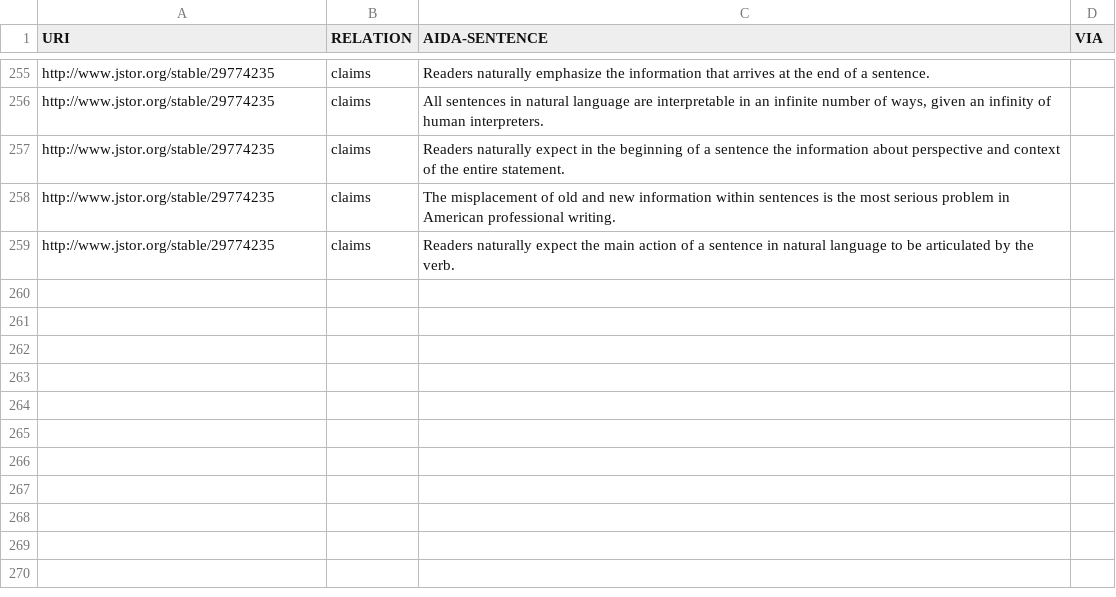
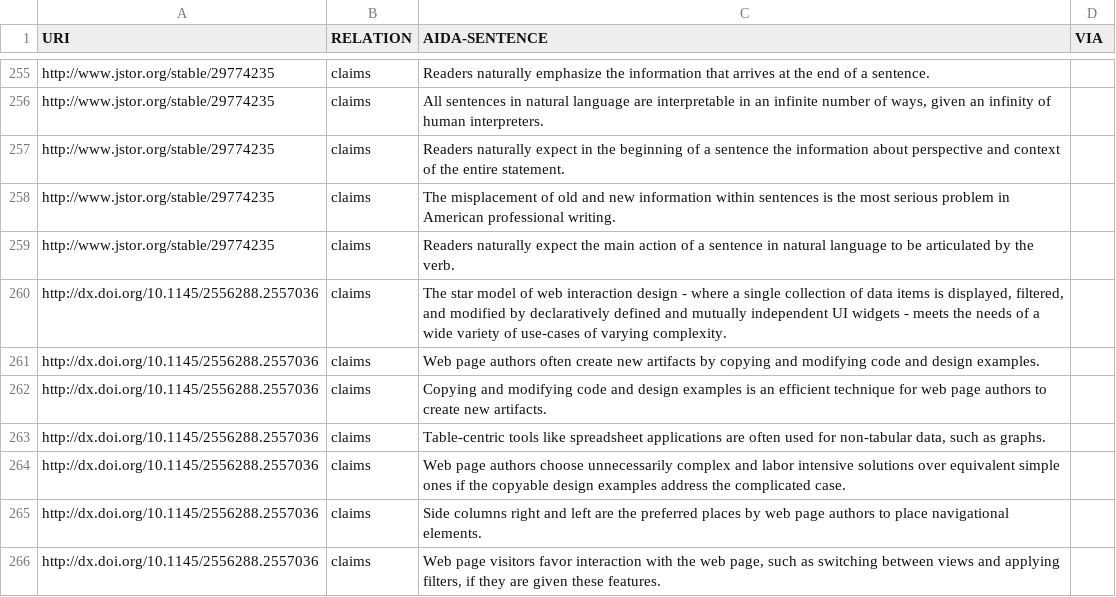
Before and after one commit to tkuhn/aida, a CSV file: papers.csv, drawn as a sheet; only a part is shown, gaps mark what is left out; the diff names each change by its address in the sheet, - before the commit and + after, or states it on an @@ line.

Commit message:
Add AIDA sentences for paper

```diff
--- a/papers.csv
+++ b/papers.csv
+row 260: http://dx.doi.org/10.1145/2556288.2557036 | claims | The star model of web interaction design - where a single collection of data items is displayed, filtered, and modified by declaratively defined and mutually independent UI widgets - meets the needs of a wide variety of use-cases of varying complexity.
+row 261: http://dx.doi.org/10.1145/2556288.2557036 | claims | Web page authors often create new artifacts by copying and modifying code and design examples.
+row 262: http://dx.doi.org/10.1145/2556288.2557036 | claims | Copying and modifying code and design examples is an efficient technique for web page authors to create new artifacts.
+row 263: http://dx.doi.org/10.1145/2556288.2557036 | claims | Table-centric tools like spreadsheet applications are often used for non-tabular data, such as graphs.
+row 264: http://dx.doi.org/10.1145/2556288.2557036 | claims | Web page authors choose unnecessarily complex and labor intensive solutions over equivalent simple ones if the copyable design examples address the complicated case.
+row 265: http://dx.doi.org/10.1145/2556288.2557036 | claims | Side columns right and left are the preferred places by web page authors to place navigational elements.
+row 266: http://dx.doi.org/10.1145/2556288.2557036 | claims | Web page visitors favor interaction with the web page, such as switching between views and applying filters, if they are given these features.
```
